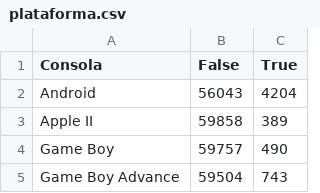
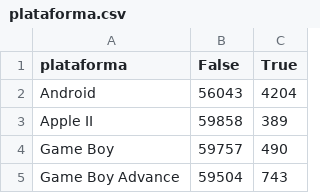
Before and after one commit to CristinaBellido/Recomendador-Juegos, a CSV file: plataforma.csv, drawn as a sheet; only a part is shown.

```diff
--- a/plataforma.csv
+++ b/plataforma.csv
@@ -1,2 +1,2 @@
-Consola,False,True
+plataforma,False,True
 Android,56043,4204
```
Also changed, not shown: stores.csv, 29 other files.
